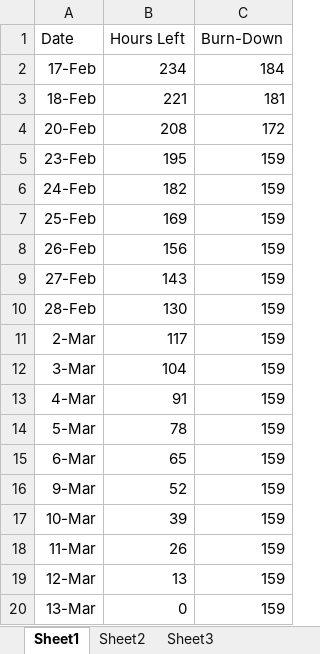
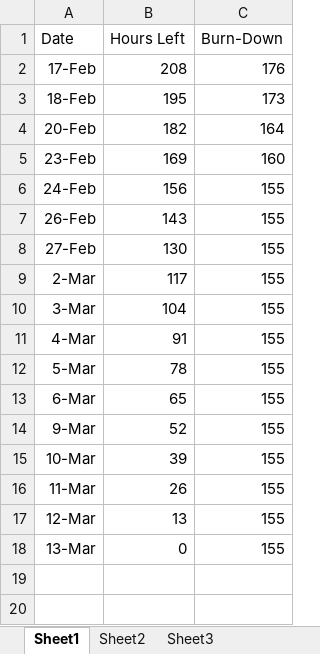
Before and after one commit to JNM-2T17/SystemScape, an Excel workbook: SPSWENG_SystemScape_BurnDownChart_v1.xlsx, sheet Sheet1, drawn as a sheet; values as stored, in another font and other column widths than the file's, no borders; charts and pictures not drawn; removed rows and columns are numbered as before the commit, all else as after; the diff names each change by its address in the sheet, - before the commit and + after, or states it on an @@ line.

Commit message:
Updated Burn Down Chart

```diff
--- a/SPSWENG_SystemScape_BurnDownChart_v1.xlsx (sheet Sheet1)
+++ b/SPSWENG_SystemScape_BurnDownChart_v1.xlsx (sheet Sheet1)
-B2 (Hours Left): 234
+B2 (Hours Left): 208
-C2 (Burn-Down): 184
+C2 (Burn-Down): 176
-B3 (Hours Left): 221
+B3 (Hours Left): 195
-C3 (Burn-Down): 181
+C3 (Burn-Down): 173
-B4 (Hours Left): 208
+B4 (Hours Left): 182
-C4 (Burn-Down): 172
+C4 (Burn-Down): 164
-B5 (Hours Left): 195
+B5 (Hours Left): 169
-C5 (Burn-Down): 159
+C5 (Burn-Down): 160
-B6 (Hours Left): 182
+B6 (Hours Left): 156
-C6 (Burn-Down): 159
+C6 (Burn-Down): 155
-row 7: 25-Feb | 169 | 159
-B7 (Hours Left): 156
+B7 (Hours Left): 143
-C7:C8 (Burn-Down): 159
+C7:C8 (Burn-Down): 155
-B8 (Hours Left): 143
+B8 (Hours Left): 130
-row 10: 28-Feb | 130 | 159
-C9:C18 (Burn-Down): 159
+C9:C18 (Burn-Down): 155
```
Also changed, not shown: formulas that keep their value, charts or pictures, SPSWENG_SystemScape_HrsPerWeek_v1.xlsx.
